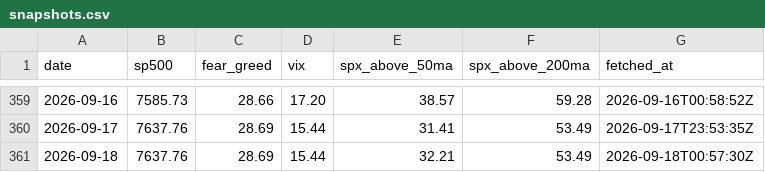
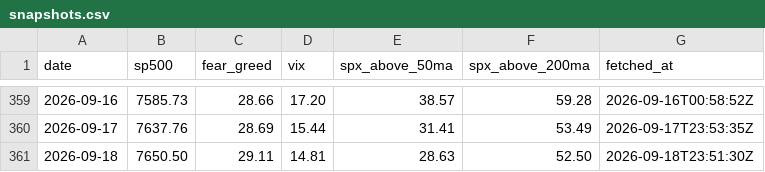
Before and after one commit to vb233/market-sentiment, a CSV file: data/snapshots.csv, drawn as a sheet; only a part is shown, gaps mark what is left out.

```diff
--- a/data/snapshots.csv
+++ b/data/snapshots.csv
@@ -360,2 +360,2 @@ date,sp500,fear_greed,vix,spx_above_50ma,spx_above_200ma,fetched_at
 2026-09-17,7637.76,28.69,15.44,31.41,53.49,2026-09-17T23:53:35Z
-2026-09-18,7637.76,28.69,15.44,32.21,53.49,2026-09-18T00:57:30Z
+2026-09-18,7650.50,29.11,14.81,28.63,52.50,2026-09-18T23:51:30Z
```
